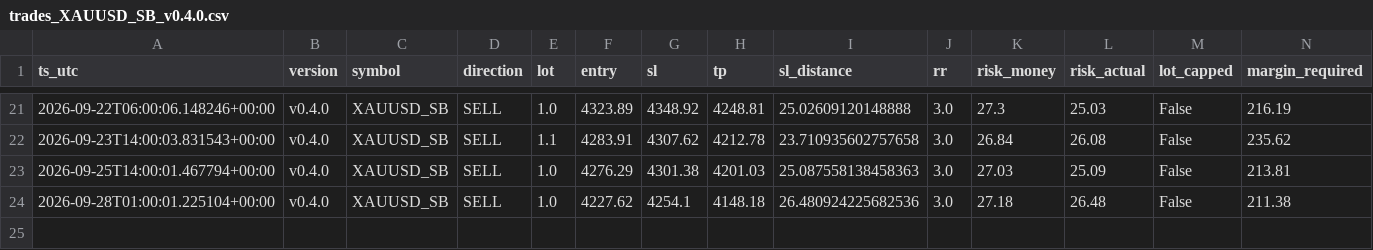
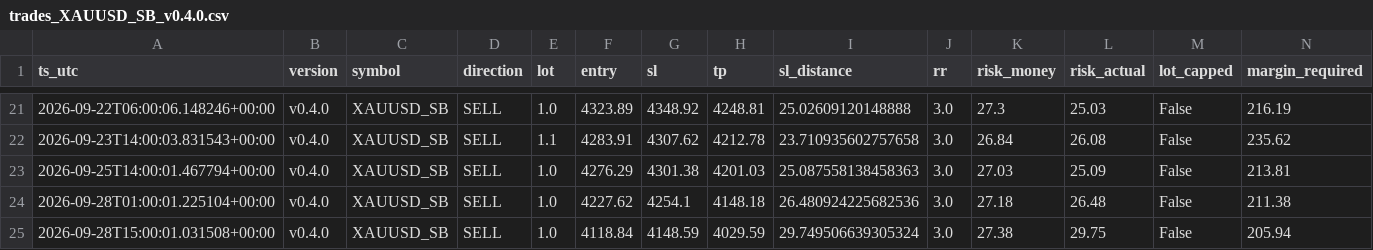
Before and after one commit to jorgenofuentes/tb-logs, a CSV file: trades_XAUUSD_SB_v0.4.0.csv, drawn as a sheet; only a part is shown, gaps mark what is left out; rows hold the shown columns only; the diff names each change by its address in the sheet, - before the commit and + after, or states it on an @@ line.

```diff
--- a/trades_XAUUSD_SB_v0.4.0.csv
+++ b/trades_XAUUSD_SB_v0.4.0.csv
+row 25: 2026-09-28T15:00:01.031508+00:00 | v0.4.0 | XAUUSD_SB | SELL | 1.0 | 4118.84 | 4148.59 | 4029.59 | 29.749506639305324 | 3.0 | 27.38 | 29.75 | False | 205.94
```
Also changed, not shown: signals_NAS100_SB_v0.4.0.csv, signals_US500_SB_v0.4.0.csv, 6 other files.
